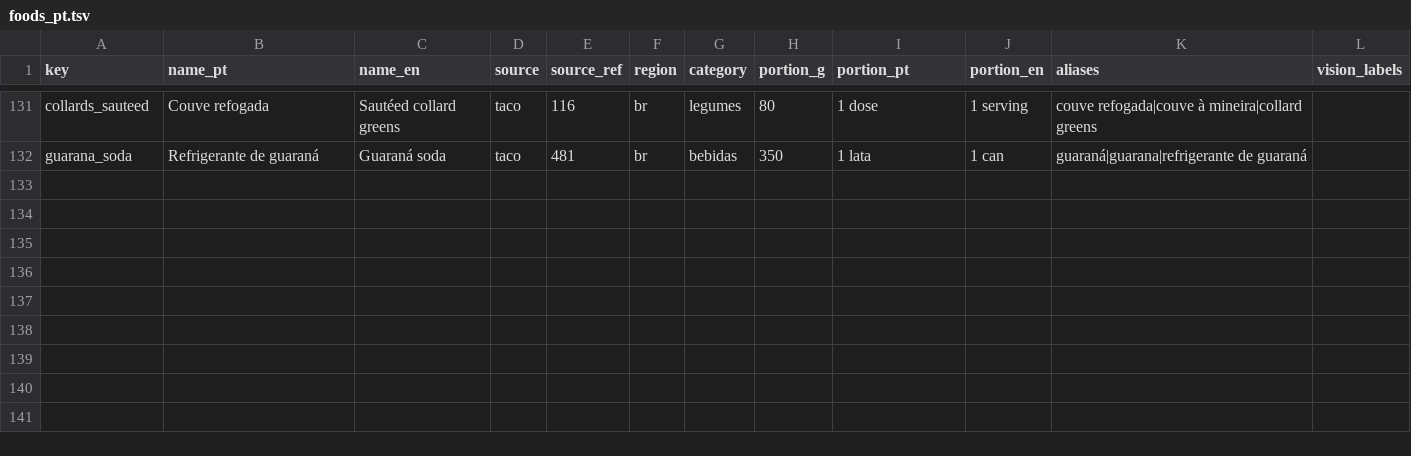
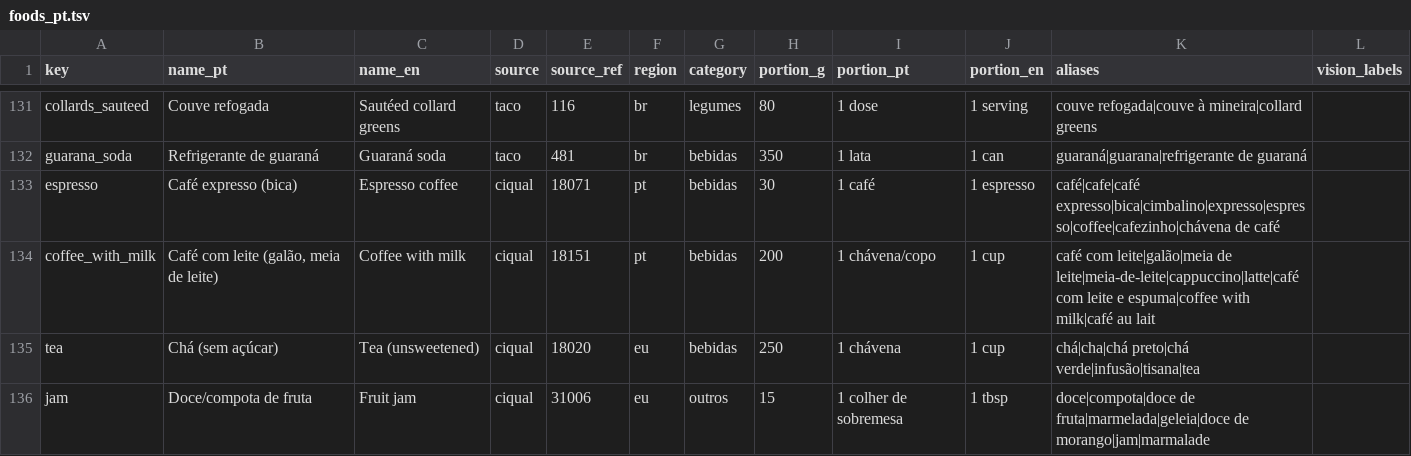
Before and after one commit to nunofbcastro/VYRO, a TSV file: tool/nutrition/foods_pt.tsv, drawn as a sheet; only a part is shown, gaps mark what is left out; the diff names each change by its address in the sheet, - before the commit and + after, or states it on an @@ line.

```diff
--- a/tool/nutrition/foods_pt.tsv
+++ b/tool/nutrition/foods_pt.tsv
+row 133: espresso | Café expresso (bica) | Espresso coffee | ciqual | 18071 | pt | bebidas | 30 | 1 café | 1 espresso | café|cafe|café expresso|bica|cimbalino|expresso|espresso|coffee|cafezinho|chávena de café
+row 134: coffee_with_milk | Café com leite (galão, meia de leite) | Coffee with milk | ciqual | 18151 | pt | bebidas | 200 | 1 chávena/copo | 1 cup | café com leite|galão|meia de leite|meia-de-leite|cappuccino|latte|café com leite e espuma|coffee with milk|café au lait
+row 135: tea | Chá (sem açúcar) | Tea (unsweetened) | ciqual | 18020 | eu | bebidas | 250 | 1 chávena | 1 cup | chá|cha|chá preto|chá verde|infusão|tisana|tea
+row 136: jam | Doce/compota de fruta | Fruit jam | ciqual | 31006 | eu | outros | 15 | 1 colher de sobremesa | 1 tbsp | doce|compota|doce de fruta|marmelada|geleia|doce de morango|jam|marmalade
```
Also changed, not shown: 10 other files.
